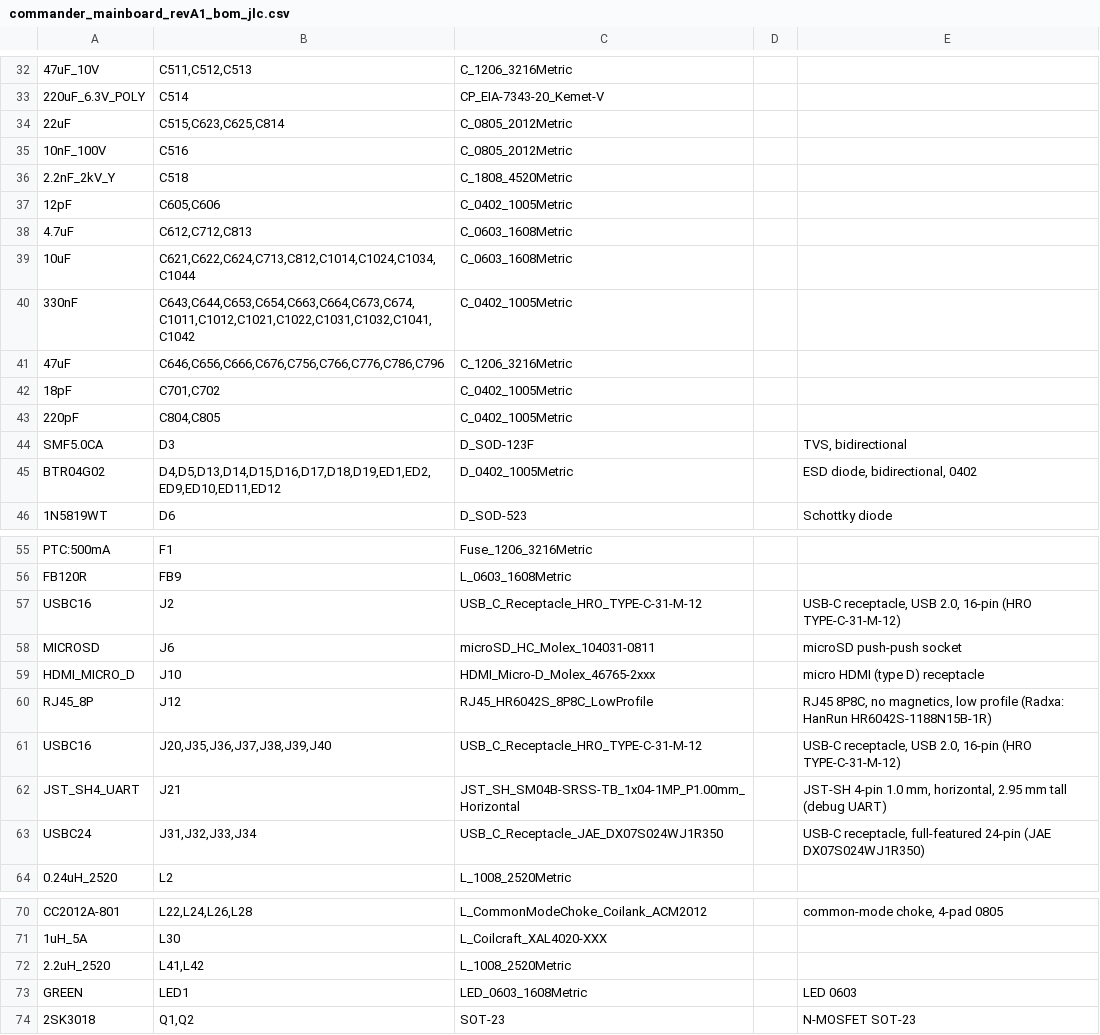
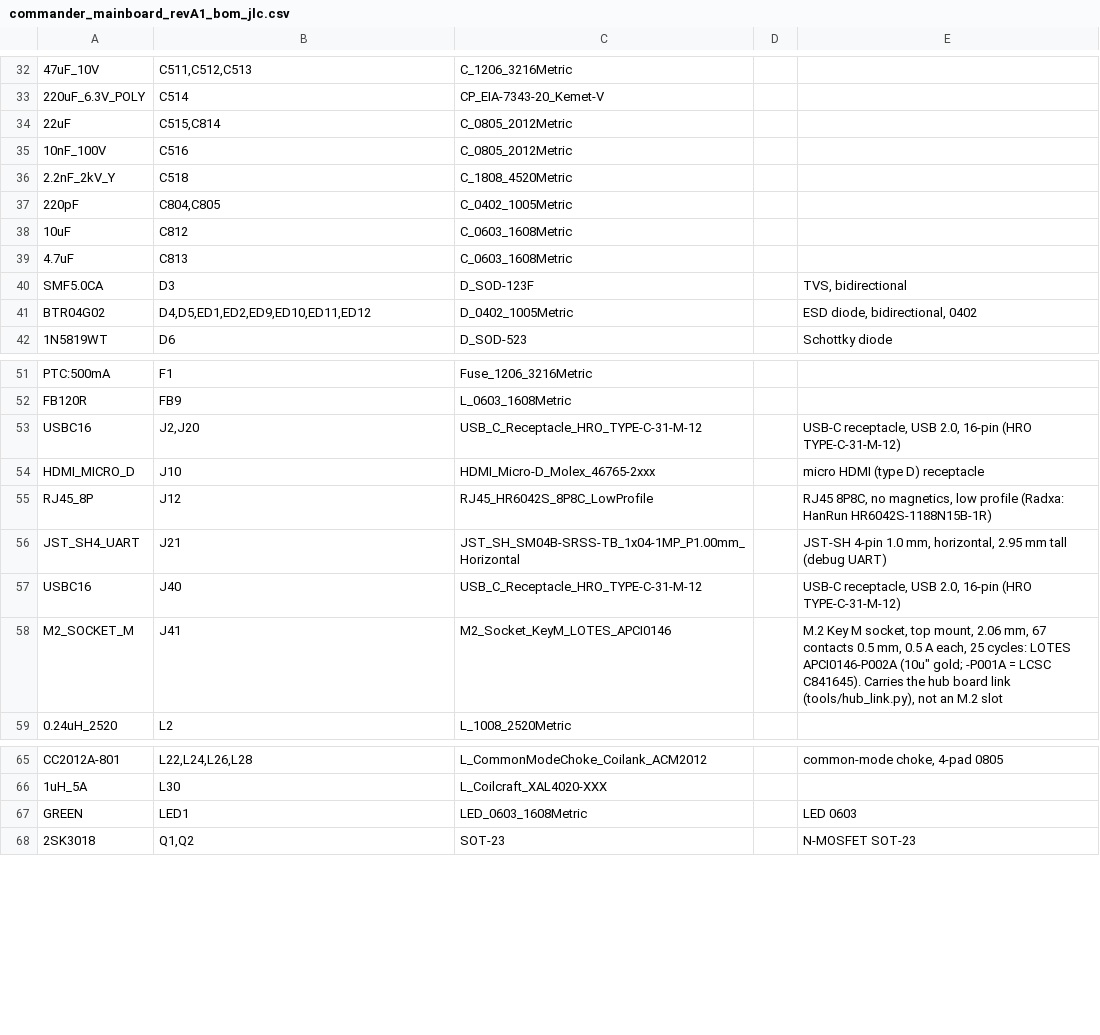
Before and after one commit to avolink/coffeepie, a CSV file: hardware-manufacturers/commander/fabrication/bom/commander_mainboard_revA1_bom_jlc.csv, drawn as a sheet; only a part is shown, gaps mark what is left out; removed rows and columns are numbered as before the commit, all else as after; the diff covers the shown part only; the diff names each change by its address in the sheet, - before the commit and + after, or states it on an @@ line.

```diff
--- a/hardware-manufacturers/commander/fabrication/bom/commander_mainboard_revA1_bom_jlc.csv
+++ b/hardware-manufacturers/commander/fabrication/bom/commander_mainboard_revA1_bom_jlc.csv
-B34: C515,C623,C625,C814
+B34: C515,C814
-row 37: 12pF | C605,C606 | C_0402_1005Metric
-row 38: 4.7uF | C612,C712,C813 | C_0603_1608Metric
-row 39: 10uF | C621,C622,C624,C713,C812,C1014,C1024,C1034,C1044 | C_0603_1608Metric
-row 40: 330nF | C643,C644,C653,C654,C663,C664,C673,C674,C1011,C1012,C1021,C1022,C1031,C1032,C1041,C1042 | C_0402_1005Metric
-row 41: 47uF | C646,C656,C666,C676,C756,C766,C776,C786,C796 | C_1206_3216Metric
-row 42: 18pF | C701,C702 | C_0402_1005Metric
+row 38: 10uF | C812 | C_0603_1608Metric
+row 39: 4.7uF | C813 | C_0603_1608Metric
-B41: D4,D5,D13,D14,D15,D16,D17,D18,D19,ED1,ED2,ED9,ED10,ED11,ED12
+B41: D4,D5,ED1,ED2,ED9,ED10,ED11,ED12
-B53: J2
+B53: J2,J20
-row 58: MICROSD | J6 | microSD_HC_Molex_104031-0811 |  | microSD push-push socket
-row 61: USBC16 | J20,J35,J36,J37,J38,J39,J40 | USB_C_Receptacle_HRO_TYPE-C-31-M-12 |  | USB-C receptacle, USB 2.0, 16-pin (HRO TYPE-C-31-M-12)
-row 63: USBC24 | J31,J32,J33,J34 | USB_C_Receptacle_JAE_DX07S024WJ1R350 |  | USB-C receptacle, full-featured 24-pin (JAE DX07S024WJ1R350)
+row 57: USBC16 | J40 | USB_C_Receptacle_HRO_TYPE-C-31-M-12 |  | USB-C receptacle, USB 2.0, 16-pin (HRO TYPE-C-31-M-12)
+row 58: M2_SOCKET_M | J41 | M2_Socket_KeyM_LOTES_APCI0146 |  | M.2 Key M socket, top mount, 2.06 mm, 67 contacts 0.5 mm, 0.5 A each, 25 cycles: LOTES APCI0146-P002A (10u" gold; -P001A = LCSC C841645). Carries the hub board link (tools/hub_link.py), not an M.2 slot
-row 72: 2.2uH_2520 | L41,L42 | L_1008_2520Metric
```
Also changed, not shown: 2 added rows, 17 removed rows and 12 edited cells elsewhere in this file, hardware-manufacturers/commander/fabrication/bom/commander_mainboard_revA1_bom.csv, 58 other files.
